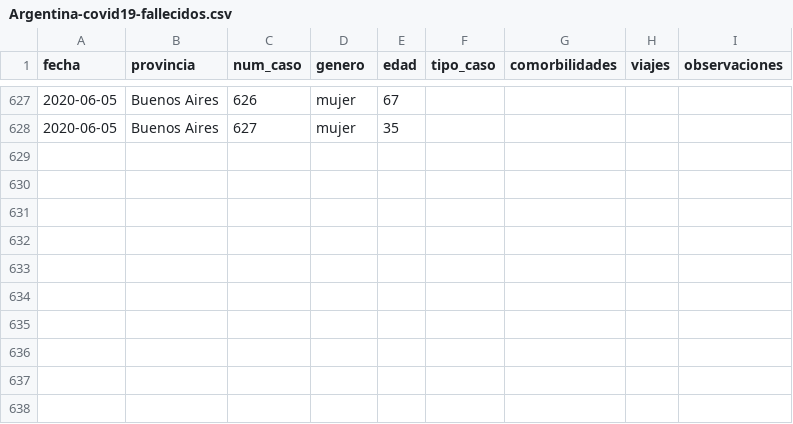
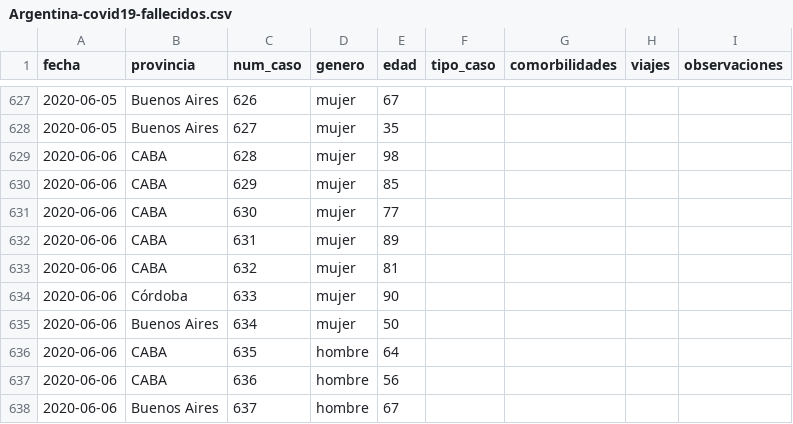
Before and after one commit to lucia15/Database-Covid19-Argentina, a CSV file: Argentina-covid19-fallecidos.csv, drawn as a sheet; only a part is shown, gaps mark what is left out; the diff names each change by its address in the sheet, - before the commit and + after, or states it on an @@ line.

```diff
--- a/Argentina-covid19-fallecidos.csv
+++ b/Argentina-covid19-fallecidos.csv
+row 629: 2020-06-06 | CABA | 628 | mujer | 98
+row 630: 2020-06-06 | CABA | 629 | mujer | 85
+row 631: 2020-06-06 | CABA | 630 | mujer | 77
+row 632: 2020-06-06 | CABA | 631 | mujer | 89
+row 633: 2020-06-06 | CABA | 632 | mujer | 81
+row 634: 2020-06-06 | Córdoba | 633 | mujer | 90
+row 635: 2020-06-06 | Buenos Aires | 634 | mujer | 50
+row 636: 2020-06-06 | CABA | 635 | hombre | 64
+row 637: 2020-06-06 | CABA | 636 | hombre | 56
+row 638: 2020-06-06 | Buenos Aires | 637 | hombre | 67
```
Also changed, not shown: Argentina-covid19.csv.
